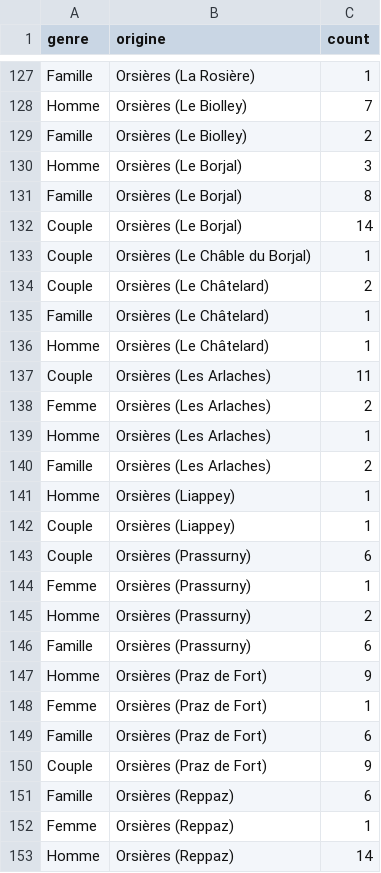
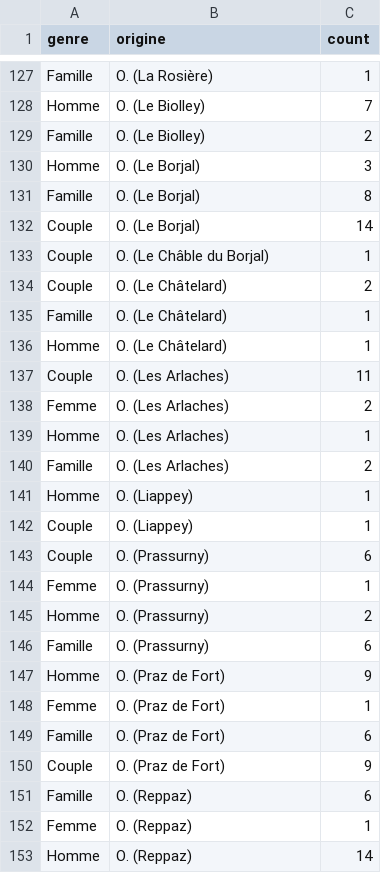
Before and after one commit to daniela247/tb_maxes, a CSV file: CSV/genreHameau.csv, drawn as a sheet; only a part is shown, gaps mark what is left out; the diff covers the shown part only; the diff names each change by its address in the sheet, - before the commit and + after, or states it on an @@ line.

```diff
--- a/CSV/genreHameau.csv
+++ b/CSV/genreHameau.csv
-B127 (origine): Orsières (La Rosière)
+B127 (origine): O. (La Rosière)
-B128:B129 (origine): Orsières (Le Biolley)
+B128:B129 (origine): O. (Le Biolley)
-B130:B132 (origine): Orsières (Le Borjal)
+B130:B132 (origine): O. (Le Borjal)
-B133 (origine): Orsières (Le Châble du Borjal)
+B133 (origine): O. (Le Châble du Borjal)
-B134:B136 (origine): Orsières (Le Châtelard)
+B134:B136 (origine): O. (Le Châtelard)
-B137:B140 (origine): Orsières (Les Arlaches)
+B137:B140 (origine): O. (Les Arlaches)
-B141:B142 (origine): Orsières (Liappey)
+B141:B142 (origine): O. (Liappey)
-B143:B146 (origine): Orsières (Prassurny)
+B143:B146 (origine): O. (Prassurny)
-B147:B150 (origine): Orsières (Praz de Fort)
+B147:B150 (origine): O. (Praz de Fort)
-B151:B153 (origine): Orsières (Reppaz)
+B151:B153 (origine): O. (Reppaz)
```
Also changed, not shown: 151 edited cells elsewhere in this file, 8 other files.
